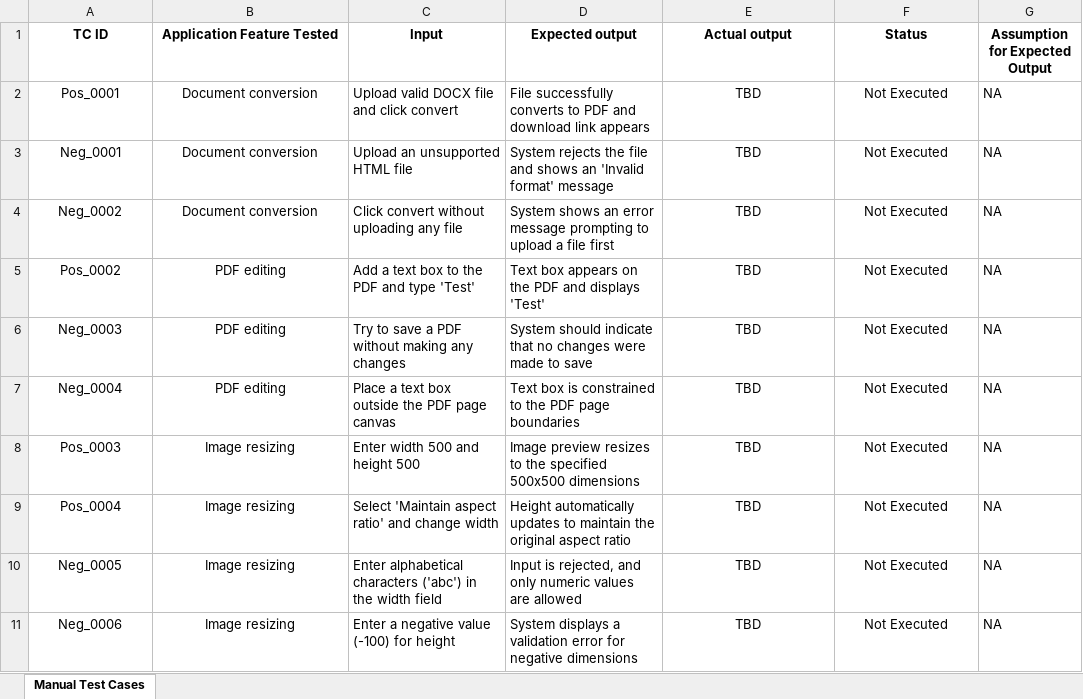
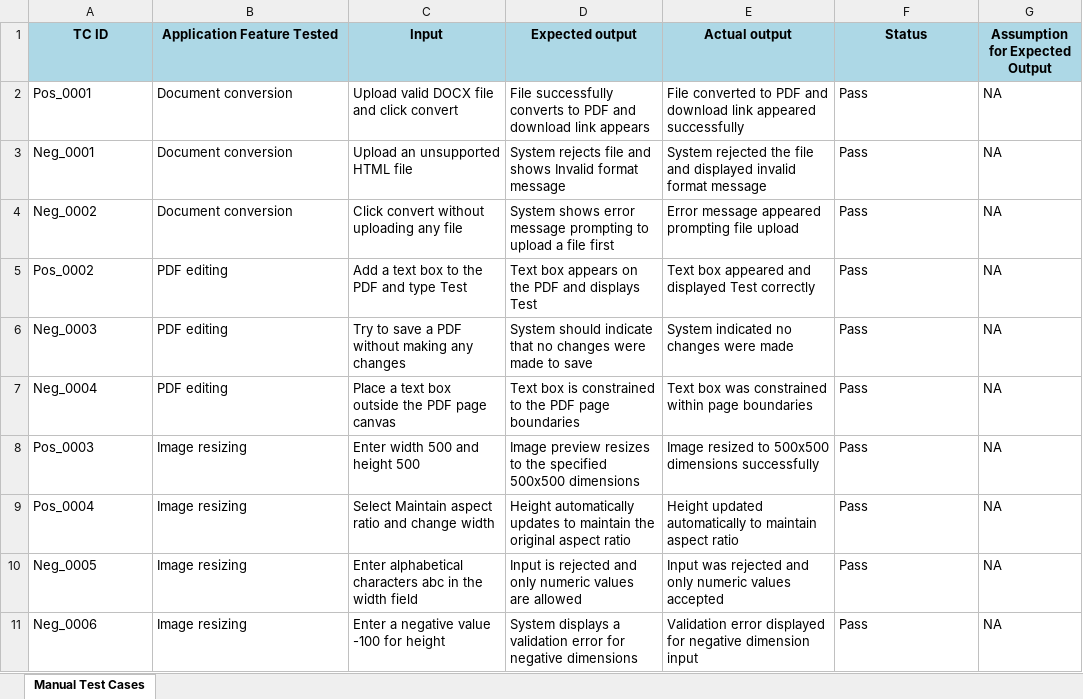
Before and after one commit to chriscs0625/ITPM-IT23254398, an Excel workbook: Manual Test Cases for Option 2.xlsx, sheet Manual Test Cases, drawn as a sheet; only a part is shown; values as stored, in another font and other column widths than the file's, no borders; the diff covers the shown part only; the diff names each change by its address in the sheet, - before the commit and + after, or states it on an @@ line.

Commit message:
Remove old CSV manual test cases and add new Excel file with updated test cases and verification script

```diff
--- a/Manual Test Cases for Option 2.xlsx (sheet Manual Test Cases)
+++ b/Manual Test Cases for Option 2.xlsx (sheet Manual Test Cases)
-A1:G1 fill: none
+A1:G1 fill: #ADD8E6
-A2:B11 alignment: center
+A2:B11 alignment: left
-E2 (Actual output): TBD
+E2 (Actual output): File converted to PDF and download link appeared successfully
-E2:F11 alignment: center
+E2:F11 alignment: left
-F2:F11 (Status): Not Executed
+F2:F11 (Status): Pass
-D3 (Expected output): System rejects the file and shows an 'Invalid format' message
+D3 (Expected output): System rejects file and shows Invalid format message
-E3 (Actual output): TBD
+E3 (Actual output): System rejected the file and displayed invalid format message
-D4 (Expected output): System shows an error message…
+D4 (Expected output): System shows error message…
-E4 (Actual output): TBD
+E4 (Actual output): Error message appeared prompting file upload
-C5 (Input): Add a text box to the PDF and type 'Test'
+C5 (Input): Add a text box to the PDF and type Test
-D5 (Expected output): …and displays 'Test'
+D5 (Expected output): …and displays Test
-E5 (Actual output): TBD
+E5 (Actual output): Text box appeared and displayed Test correctly
-E6 (Actual output): TBD
+E6 (Actual output): System indicated no changes were made
-E7 (Actual output): TBD
+E7 (Actual output): Text box was constrained within page boundaries
-E8 (Actual output): TBD
+E8 (Actual output): Image resized to 500x500 dimensions successfully
-C9 (Input): Select 'Maintain aspect ratio' and change…
+C9 (Input): Select Maintain aspect ratio and change…
-E9 (Actual output): TBD
+E9 (Actual output): Height updated automatically to maintain aspect ratio
-C10 (Input): …alphabetical characters ('abc') in the…
+C10 (Input): …alphabetical characters abc in the…
-D10 (Expected output): Input is rejected, and only…
+D10 (Expected output): Input is rejected and only…
-E10 (Actual output): TBD
+E10 (Actual output): Input was rejected and only numeric values accepted
-C11 (Input): Enter a negative value (-100) for height
+C11 (Input): Enter a negative value -100 for height
-E11 (Actual output): TBD
+E11 (Actual output): Validation error displayed for negative dimension input
```
Also changed, not shown: 13 added rows, 13 removed rows, 37 edited cells and cell formats elsewhere in this sheet, 4 other files.
